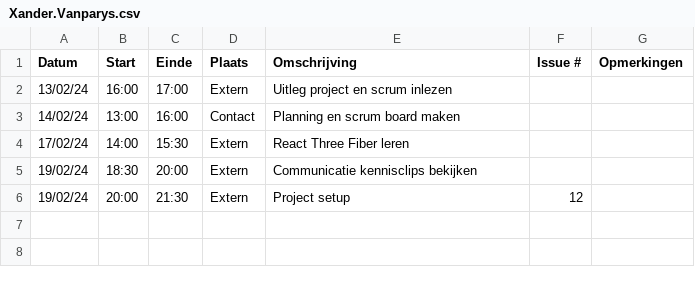
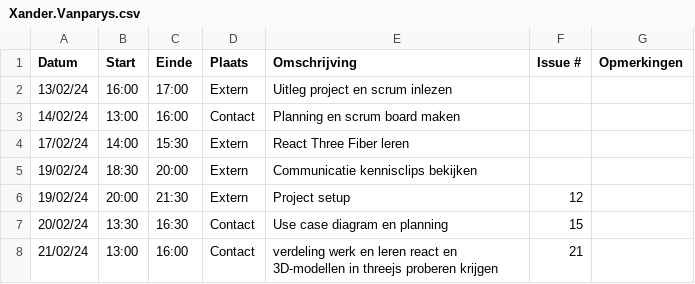
Before and after one commit to wiebe-vandendriessche/furnify, a CSV file: logboeken/Xander.Vanparys.csv, drawn as a sheet.

Commit message:
Update Xander.Vanparys.csv

```diff
--- a/logboeken/Xander.Vanparys.csv
+++ b/logboeken/Xander.Vanparys.csv
@@ -6 +6,3 @@ Datum,Start,Einde,Plaats,Omschrijving,Issue #,Opmerkingen
 19/02/24,20:00,21:30,Extern,Project setup,12,
+20/02/24,13:30,16:30,Contact,Use case diagram en planning,15,
+21/02/24,13:00,16:00,Contact,verdeling werk en leren react en 3D-modellen in threejs proberen krijgen,21,
```
